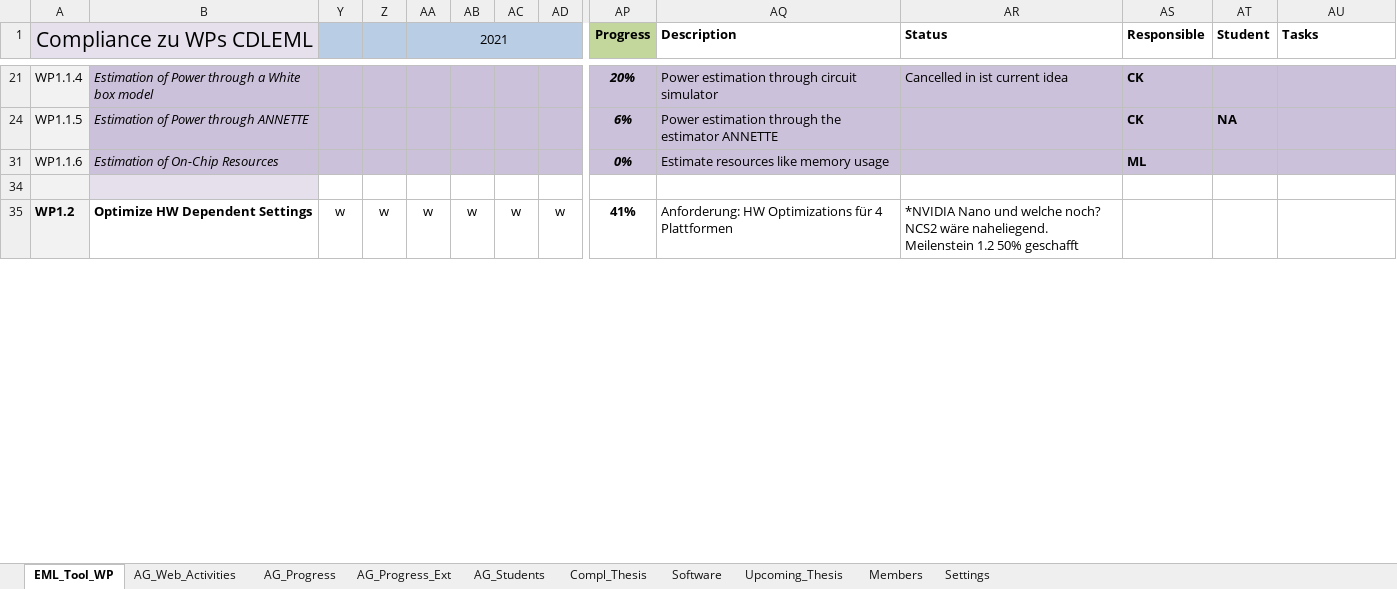
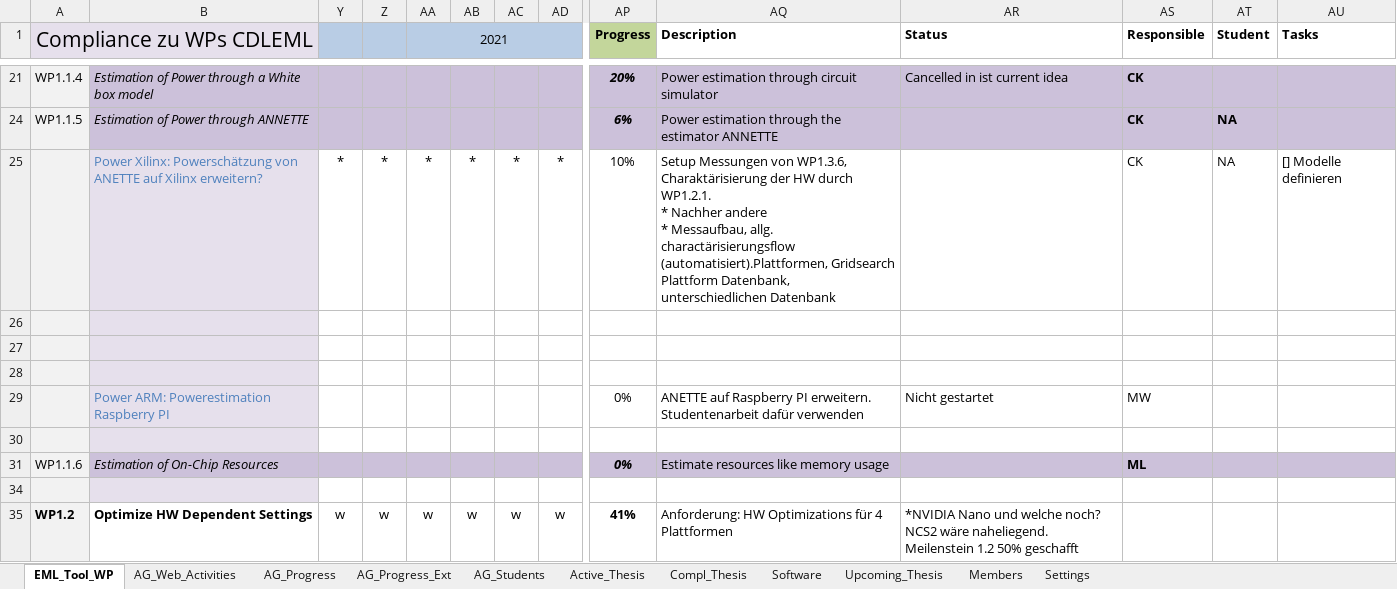
Before and after one commit to embedded-machine-learning/webpage, an Excel workbook: _data/CDLEML_WP_Progress_EML-Process.xlsx, sheet EML_Tool_WP, drawn as a sheet; only a part is shown, gaps mark what is left out; values as stored, in another font and other column widths than the file's, no borders; conditional formats not drawn; rows hold the shown columns only; ↵ is a line break in a cell; the diff covers the shown part only; the diff names each change by its address in the sheet, - before the commit and + after, or states it on an @@ line.

```diff
--- a/_data/CDLEML_WP_Progress_EML-Process.xlsx (sheet EML_Tool_WP)
+++ b/_data/CDLEML_WP_Progress_EML-Process.xlsx (sheet EML_Tool_WP)
+sheet tab: Active_Thesis
@@ row 25 unhidden:  | Power Xilinx: Powerschätzung von ANETTE auf Xilinx erweitern? | * | * | * | * | * | * | 10% | Setup Messungen von WP1.3.6, Charaktärisierung der HW durch WP1.2.1. ↵ * Nachher andere ↵ * Messaufbau, allg. charactärisierungsflow (automatisiert).Plattformen, Gridsearch Plattform Datenbank, unterschiedlichen Datenbank |  | CK | NA | [] Modelle definieren @@
+row 26: (empty)
+row 27: (empty)
+row 28: (empty)
@@ row 29 unhidden:  | Power ARM: Powerestimation Raspberry PI |  |  |  |  |  |  | 0% | ANETTE auf Raspberry PI erweitern. Studentenarbeit dafür verwenden | Nicht gestartet | MW @@
+row 30: (empty)
```
Also changed, not shown: 2 hidden or unhidden rows and 3 edited cells elsewhere in this sheet, sheet Software, sheet AG_Students, sheet AG_Progress, sheet Settings, sheet AG_Progress_Ext, hidden cells.
